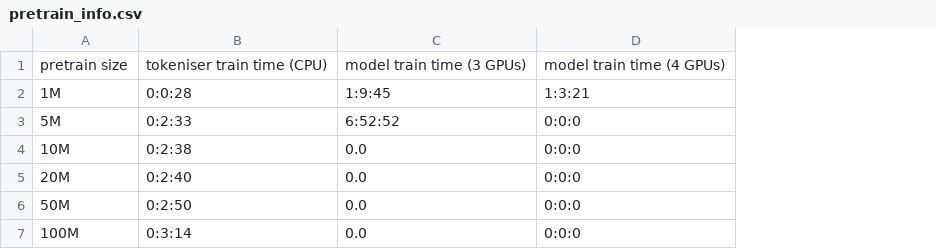
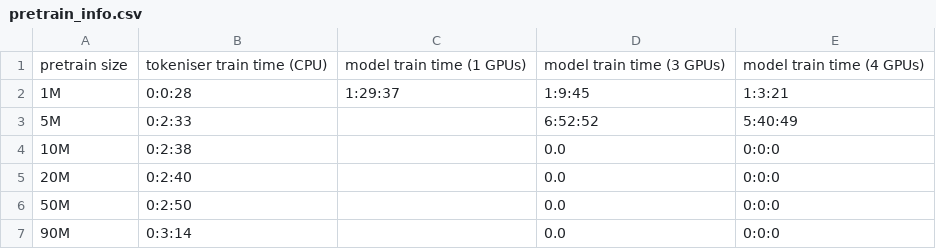
Before and after one commit to chloeklin/polyBERT, a CSV file: polyBERT/pretrain_info.csv, drawn as a sheet; addresses are those after the commit; the diff names each change by its address in the sheet, - before the commit and + after, or states it on an @@ line.

Commit message:
update pretraining results

```diff
--- a/polyBERT/pretrain_info.csv
+++ b/polyBERT/pretrain_info.csv
+column C, rows 1-2: model train time (1 GPUs) | 1:29:37
-E3: 0:0:0
+E3: 5:40:49
-A7: 100M
+A7: 90M
```
Also changed, not shown: 1 other file.
